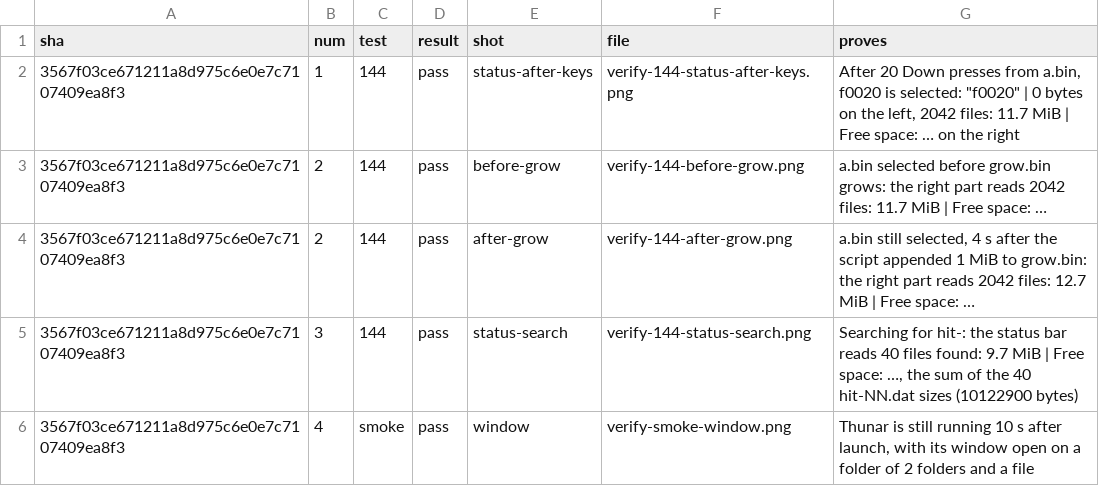
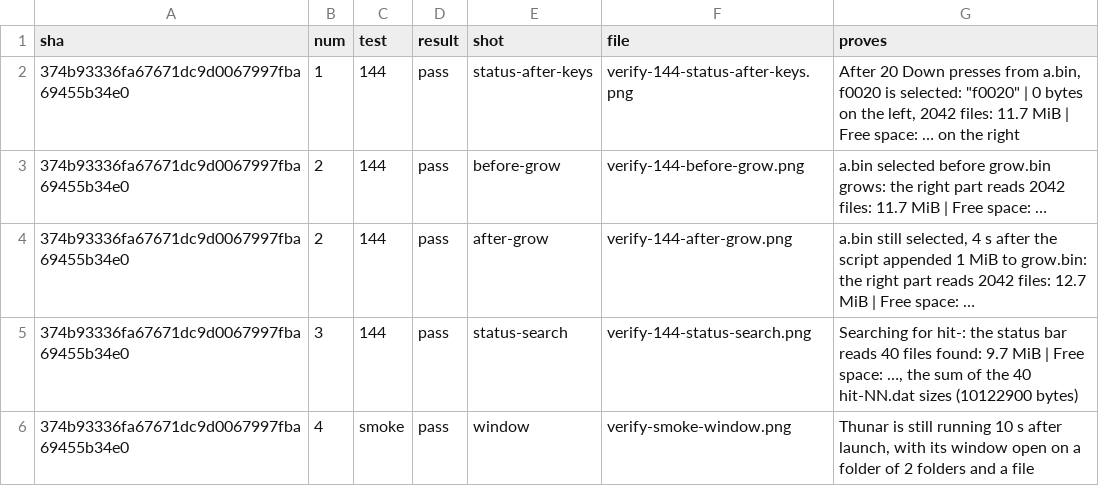
Before and after one commit to alexhu98/thunar, a TSV file: pr-152/verify.tsv, drawn as a sheet.

```diff
--- a/pr-152/verify.tsv
+++ b/pr-152/verify.tsv
@@ -1,6 +1,6 @@
 sha	num	test	result	shot	file	proves
-3567f03ce671211a8d975c6e0e7c7107409ea8f3	1	144	pass	status-after-keys	verify-144-status-after-keys.png	After 20 Down presses from a.bin, f0020 is selected: "f0020" | 0 bytes on the left, 2042 files: 11.7 MiB | Free space: … on the right
-3567f03ce671211a8d975c6e0e7c7107409ea8f3	2	144	pass	before-grow	verify-144-before-grow.png	a.bin selected before grow.bin grows: the right part reads 2042 files: 11.7 MiB | Free space: …
-3567f03ce671211a8d975c6e0e7c7107409ea8f3	2	144	pass	after-grow	verify-144-after-grow.png	a.bin still selected, 4 s after the script appended 1 MiB to grow.bin: the right part reads 2042 files: 12.7 MiB | Free space: …
-3567f03ce671211a8d975c6e0e7c7107409ea8f3	3	144	pass	status-search	verify-144-status-search.png	Searching for hit-: the status bar reads 40 files found: 9.7 MiB | Free space: …, the sum of the 40 hit-NN.dat sizes (10122900 bytes)
-3567f03ce671211a8d975c6e0e7c7107409ea8f3	4	smoke	pass	window	verify-smoke-window.png	Thunar is still running 10 s after launch, with its window open on a folder of 2 folders and a file
+374b93336fa67671dc9d0067997fba69455b34e0	1	144	pass	status-after-keys	verify-144-status-after-keys.png	After 20 Down presses from a.bin, f0020 is selected: "f0020" | 0 bytes on the left, 2042 files: 11.7 MiB | Free space: … on the right
+374b93336fa67671dc9d0067997fba69455b34e0	2	144	pass	before-grow	verify-144-before-grow.png	a.bin selected before grow.bin grows: the right part reads 2042 files: 11.7 MiB | Free space: …
+374b93336fa67671dc9d0067997fba69455b34e0	2	144	pass	after-grow	verify-144-after-grow.png	a.bin still selected, 4 s after the script appended 1 MiB to grow.bin: the right part reads 2042 files: 12.7 MiB | Free space: …
+374b93336fa67671dc9d0067997fba69455b34e0	3	144	pass	status-search	verify-144-status-search.png	Searching for hit-: the status bar reads 40 files found: 9.7 MiB | Free space: …, the sum of the 40 hit-NN.dat sizes (10122900 bytes)
+374b93336fa67671dc9d0067997fba69455b34e0	4	smoke	pass	window	verify-smoke-window.png	Thunar is still running 10 s after launch, with its window open on a folder of 2 folders and a file
```
Also changed, not shown: 6 other files.
